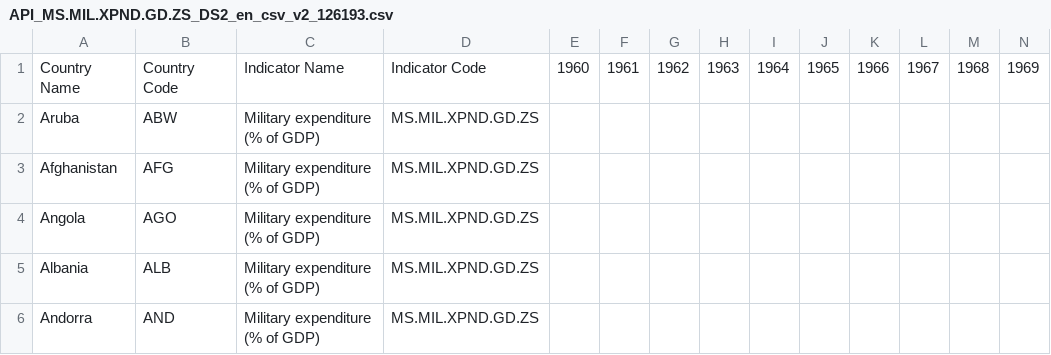
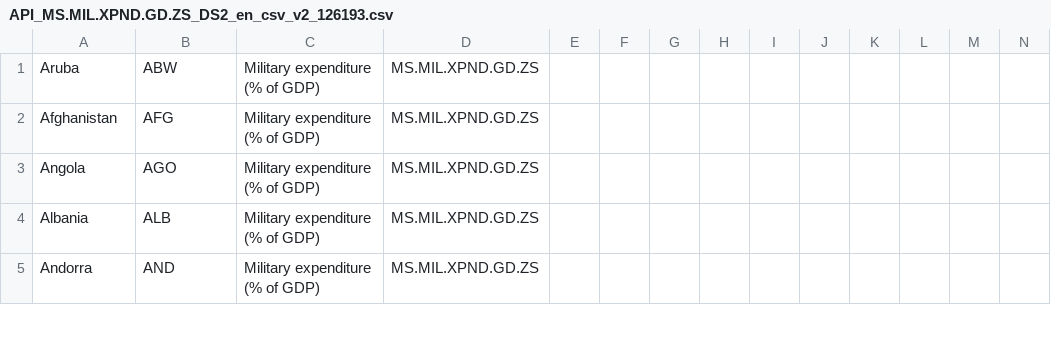
Before and after one commit to pragmatizt/military_spending, a CSV file: API_MS.MIL.XPND.GD.ZS_DS2_en_csv_v2_126193.csv, drawn as a sheet; only a part is shown; rows hold the shown columns only; the diff names each change by its address in the sheet, - before the commit and + after, or states it on an @@ line.

Commit message:
Deleted column headers row

```diff
--- a/API_MS.MIL.XPND.GD.ZS_DS2_en_csv_v2_126193.csv
+++ b/API_MS.MIL.XPND.GD.ZS_DS2_en_csv_v2_126193.csv
-row 1: Country Name | Country Code | Indicator Name | Indicator Code | 1960 | 1961 | 1962 | 1963 | 1964 | 1965 | 1966 | 1967 | 1968 | 1969
```
